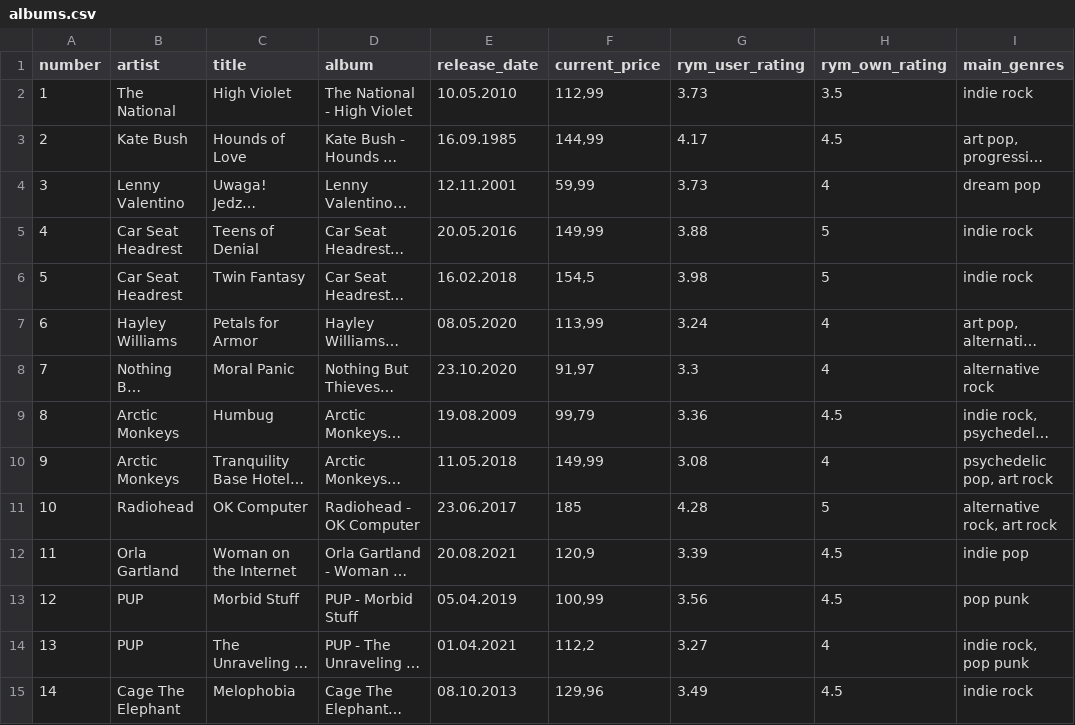
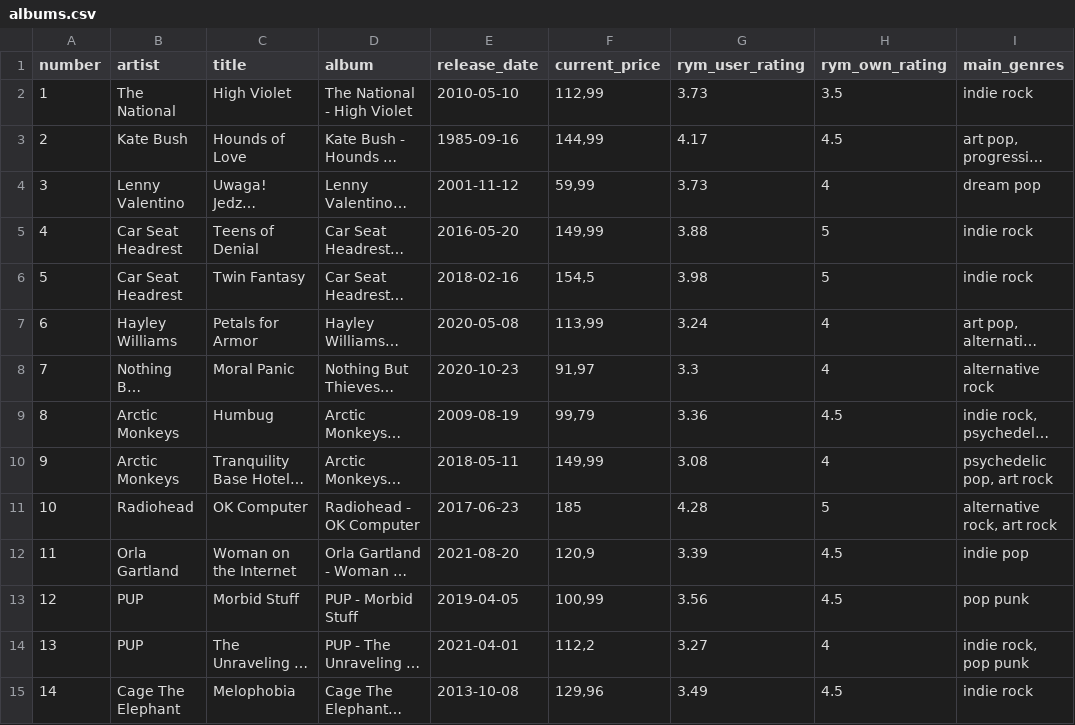
Before and after one commit to oskarkurczewski/vinyl-records, a CSV file: public/albums.csv, drawn as a sheet; only a part is shown; long unchanged cells end in …; the diff covers the shown part only; the diff names each change by its address in the sheet, - before the commit and + after, or states it on an @@ line.

Commit message:
add price graph

```diff
--- a/public/albums.csv
+++ b/public/albums.csv
-E2 (release_date): 10.05.2010
+E2 (release_date): 2010-05-10
-E3 (release_date): 16.09.1985
+E3 (release_date): 1985-09-16
-E4 (release_date): 12.11.2001
+E4 (release_date): 2001-11-12
-E5 (release_date): 20.05.2016
+E5 (release_date): 2016-05-20
-E6 (release_date): 16.02.2018
+E6 (release_date): 2018-02-16
-E7 (release_date): 08.05.2020
+E7 (release_date): 2020-05-08
-E8 (release_date): 23.10.2020
+E8 (release_date): 2020-10-23
-E9 (release_date): 19.08.2009
+E9 (release_date): 2009-08-19
-E10 (release_date): 11.05.2018
+E10 (release_date): 2018-05-11
-E11 (release_date): 23.06.2017
+E11 (release_date): 2017-06-23
-E12 (release_date): 20.08.2021
+E12 (release_date): 2021-08-20
-E13 (release_date): 05.04.2019
+E13 (release_date): 2019-04-05
-E14 (release_date): 01.04.2021
+E14 (release_date): 2021-04-01
-E15 (release_date): 08.10.2013
+E15 (release_date): 2013-10-08
```
Also changed, not shown: 21 edited cells elsewhere in this file, 3 other files.
